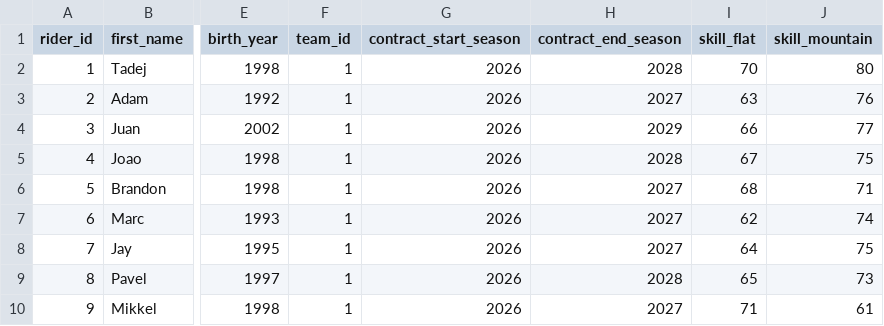
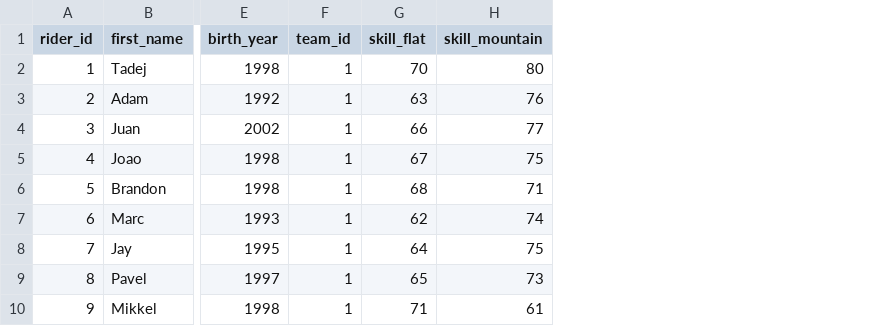
Before and after one commit to michaelkrinningersg-coder/velo, a CSV file: data/csv/riders.csv, drawn as a sheet; only a part is shown, gaps mark what is left out; the diff names each change by its address in the sheet, - before the commit and + after, or states it on an @@ line.

```diff
--- a/data/csv/riders.csv
+++ b/data/csv/riders.csv
-column G (contract_start_season), rows 2-10: all 2026
-column H (contract_end_season), rows 2-10: 2028 | 2027 | 2029 | 2028 | 2027 | 2027 | 2027 | 2028 | 2027
```
Also changed, not shown: 43 other files.
